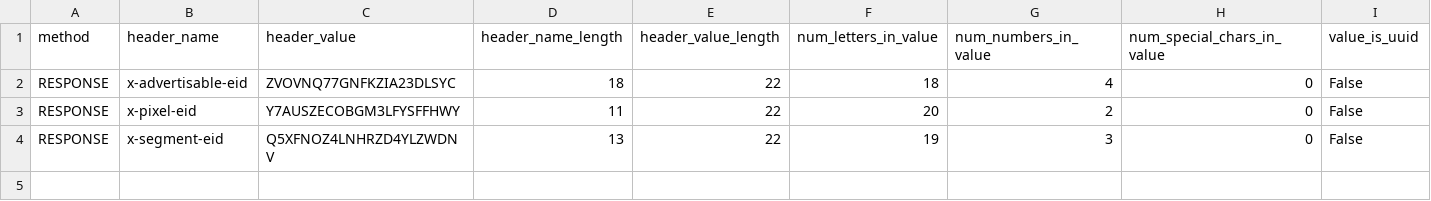
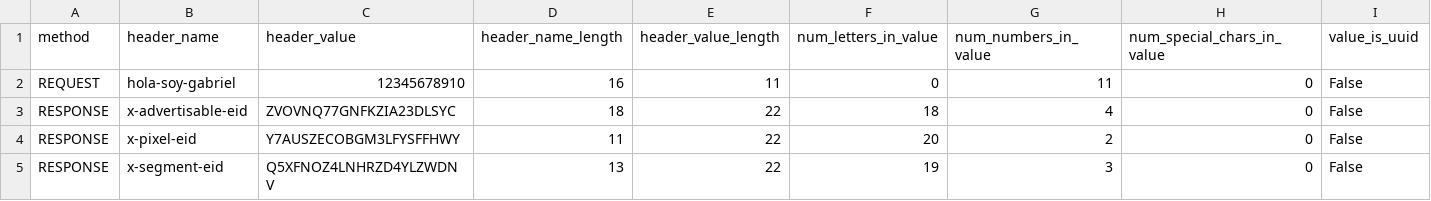
Before and after one commit to Gabriel-Pacheco-Martinez/custom-header-extraction, a CSV file: ml_analysis/csv_files_before_models/tracking_headers.csv, drawn as a sheet; only a part is shown; rows hold the shown columns only; the diff names each change by its address in the sheet, - before the commit and + after, or states it on an @@ line.

```diff
--- a/ml_analysis/csv_files_before_models/tracking_headers.csv
+++ b/ml_analysis/csv_files_before_models/tracking_headers.csv
+row 2: REQUEST | hola-soy-gabriel | 12345678910 | 16 | 11 | 0 | 11 | 0 | False
```
Also changed, not shown: ml_analysis/csv_files_post_models/qwen2.5.csv, 7 other files.
